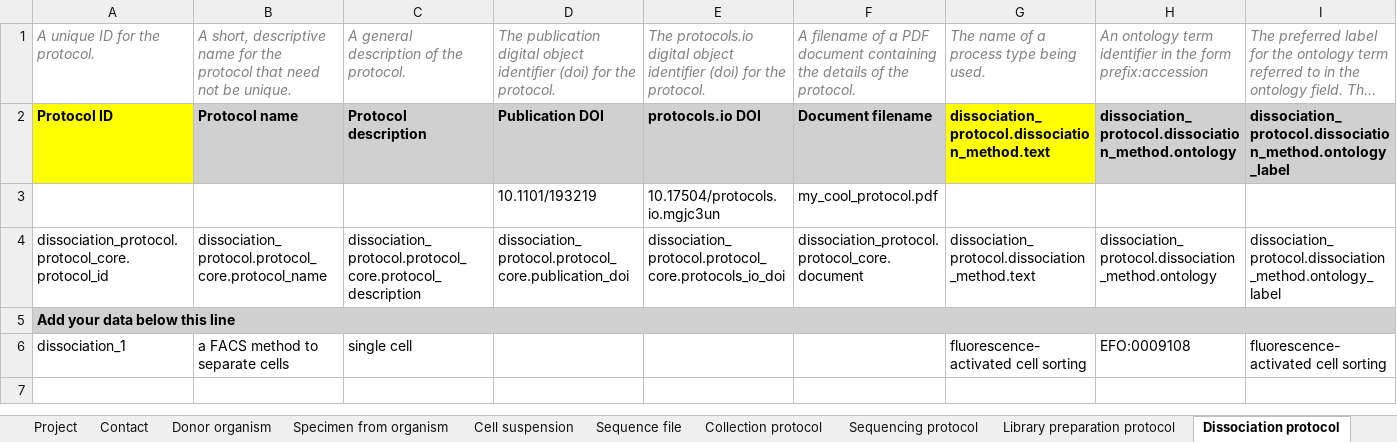
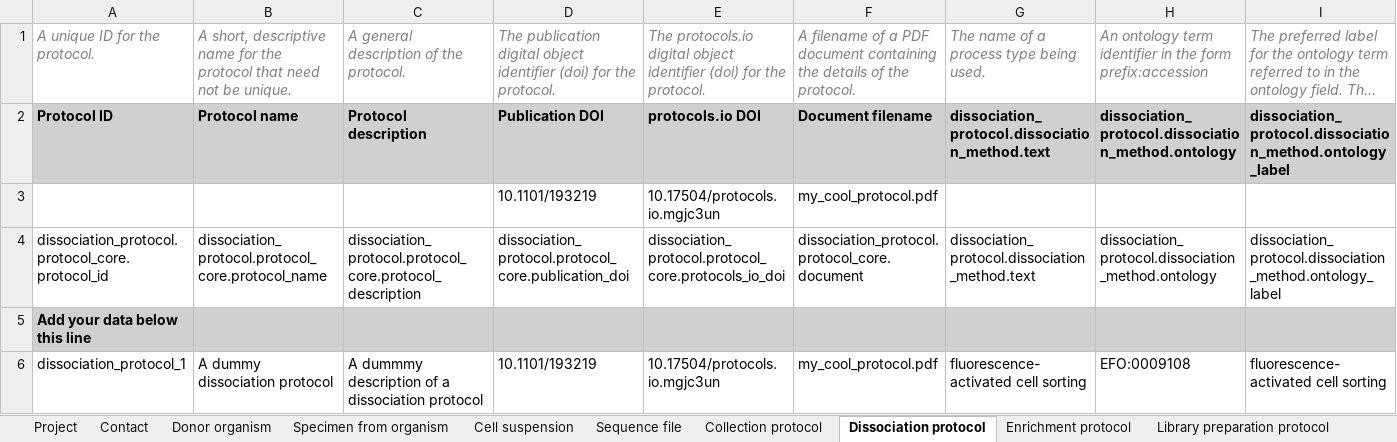
Before and after one commit to HumanCellAtlas/metadata-schema, an Excel workbook: infrastructure_testing_files/current/dcp_integration_test_metadata_1_10X_bundle.xlsx, sheet Dissociation protocol, drawn as a sheet; only a part is shown; long unchanged cells end in …; values as stored, in another font and other column widths than the file's, no borders; removed rows and columns are numbered as before the commit, all else as after; rows hold the shown columns only; the diff names each change by its address in the sheet, - before the commit and + after, or states it on an @@ line.

Commit message:
Update project metadata for 10x spreadsheet.

```diff
--- a/infrastructure_testing_files/current/dcp_integration_test_metadata_1_10X_bundle.xlsx (sheet Dissociation protocol)
+++ b/infrastructure_testing_files/current/dcp_integration_test_metadata_1_10X_bundle.xlsx (sheet Dissociation protocol)
@@ sheet tab order changed: Project | Contact | Donor organism | Specimen from organism | Cell suspension | Sequence file | Collection protocol | Dissociation protocol | Enrichment protocol | Library preparation protocol @@
-A2 fill: #FFFF00
+A2 fill: #D0D0D0
-G2 fill: #FFFF00
+G2 fill: #D0D0D0
-A5:P5 merged
-row 6: dissociation_1 | a FACS method to separate cells | single cell |  |  |  | fluorescence-activated cell sorting | EFO:0009108 | fluorescence-activated cell sorting
+row 6: dissociation_protocol_1 | A dummy dissociation protocol | A dummmy description of a dissociation protocol | 10.1101/193219 | 10.17504/protocols.io.mgjc3un | my_cool_protocol.pdf | fluorescence-activated cell sorting | EFO:0009108 | fluorescence-activated cell sorting
```
Also changed, not shown: sheet Sequence file, sheet Specimen from organism, sheet Library preparation protocol, sheet Cell suspension, sheet Sequencing protocol, sheet Collection protocol, 4 more sheets, 1 other file.
